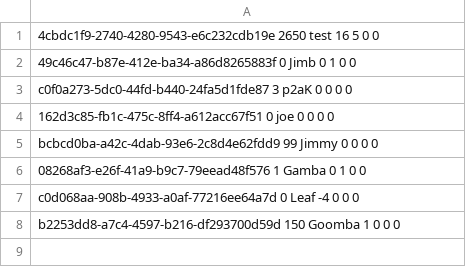
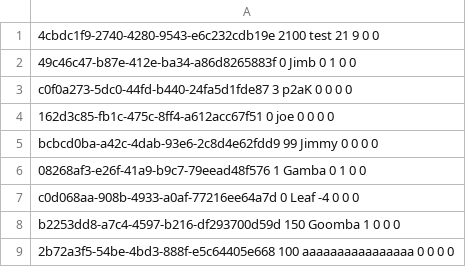
Before and after one commit to Liam-McRae/Object-teams-OOagaDoogo, a CSV file: PlayerData.csv, drawn as a sheet.

```diff
--- a/PlayerData.csv
+++ b/PlayerData.csv
@@ -1,2 +1,2 @@
-4cbdc1f9-2740-4280-9543-e6c232cdb19e 2650 test 16 5 0 0
+4cbdc1f9-2740-4280-9543-e6c232cdb19e 2100 test 21 9 0 0
 49c46c47-b87e-412e-ba34-a86d8265883f 0 Jimb 0 1 0 0
@@ -8 +8,2 @@ c0d068aa-908b-4933-a0af-77216ee64a7d 0 Leaf -4 0 0 0
 b2253dd8-a7c4-4597-b216-df293700d59d 150 Goomba 1 0 0 0
+2b72a3f5-54be-4bd3-888f-e5c64405e668 100 aaaaaaaaaaaaaaaa 0 0 0 0
```
Also changed, not shown: 27 other files.
